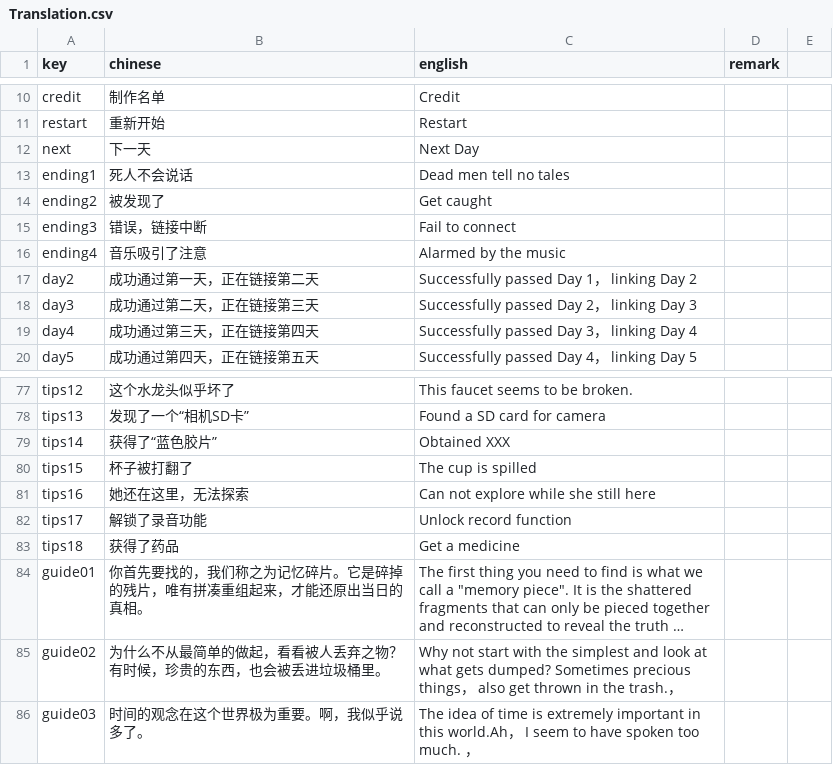
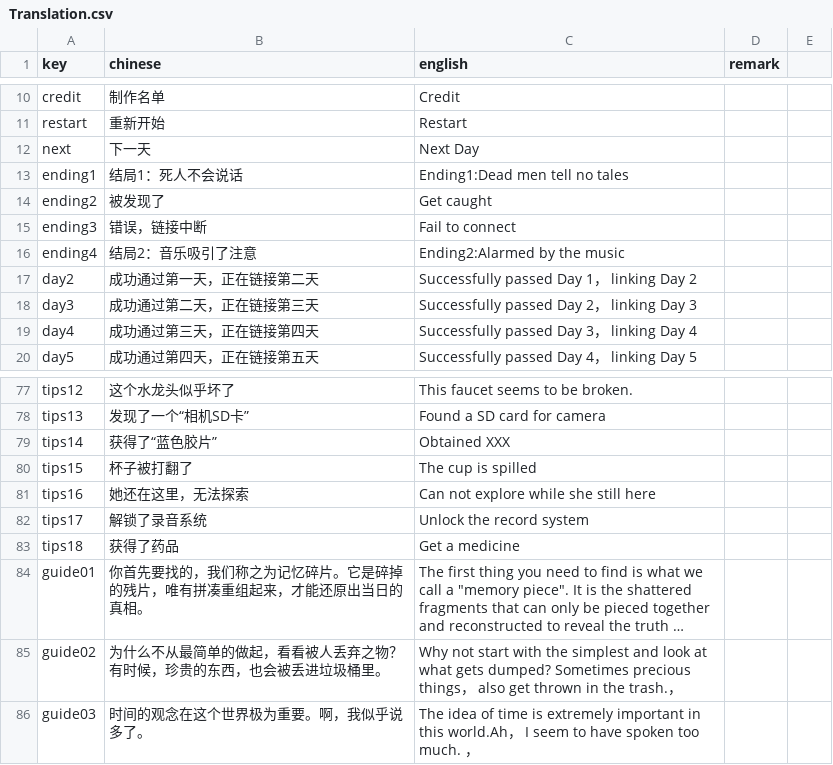
Before and after one commit to RongHua778/SomeoneIsWatching, a CSV file: Someone is watching/Assets/Resources/Translation/Translation.csv, drawn as a sheet; only a part is shown, gaps mark what is left out; long unchanged cells end in ….

```diff
--- a/Someone is watching/Assets/Resources/Translation/Translation.csv
+++ b/Someone is watching/Assets/Resources/Translation/Translation.csv
@@ -12,6 +12,6 @@ restart,重新开始,Restart,
 next,下一天,Next Day,
-ending1,死人不会说话,Dead men tell no tales,
+ending1,结局1：死人不会说话,Ending1:Dead men tell no tales,
 ending2,被发现了,Get caught,
 ending3,错误，链接中断,Fail to connect,
-ending4,音乐吸引了注意,Alarmed by the music,
+ending4,结局2：音乐吸引了注意,Ending2:Alarmed by the music,
 day2,成功通过第一天，正在链接第二天,Successfully passed Day 1， linking Day 2,
@@ -81,3 +81,3 @@ tips15,杯子被打翻了,The cup is spilled,
 tips16,她还在这里，无法探索,Can not explore while she still here,
-tips17,解锁了录音功能,Unlock record function,
+tips17,解锁了录音系统,Unlock the record system,
 tips18,获得了药品,Get a medicine,
```
Also changed, not shown: 19 other files.
